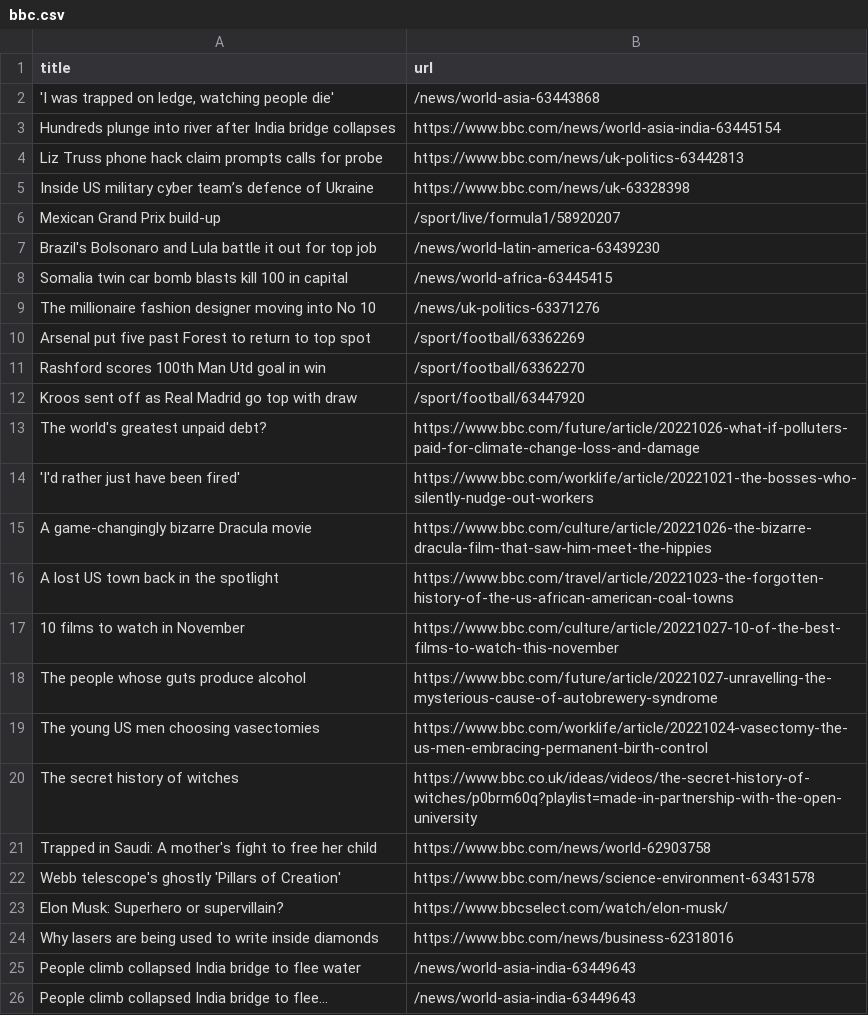
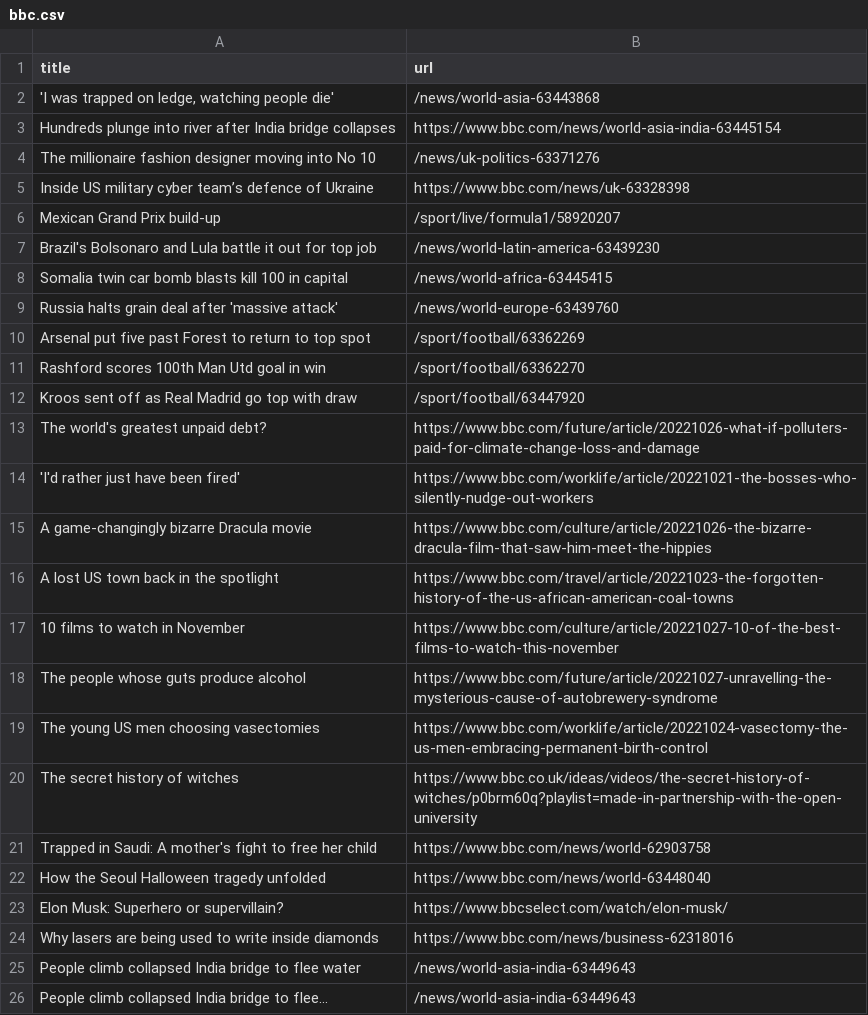
Before and after one commit to yikchun-l/bbc-scraper-tutorial, a CSV file: bbc.csv, drawn as a sheet; only a part is shown.

```diff
--- a/bbc.csv
+++ b/bbc.csv
@@ -3,3 +3,3 @@ title,url
 Hundreds plunge into river after India bridge collapses,https://www.bbc.com/news/world-asia-india-63445154
-Liz Truss phone hack claim prompts calls for probe,https://www.bbc.com/news/uk-politics-63442813
+The millionaire fashion designer moving into No 10,/news/uk-politics-63371276
 Inside US military cyber team’s defence of Ukraine,https://www.bbc.com/news/uk-63328398
@@ -8,3 +8,3 @@ Brazil's Bolsonaro and Lula battle it out for top job,/news/world-latin-america-
 Somalia twin car bomb blasts kill 100 in capital,/news/world-africa-63445415
-The millionaire fashion designer moving into No 10,/news/uk-politics-63371276
+Russia halts grain deal after 'massive attack',/news/world-europe-63439760
 Arsenal put five past Forest to return to top spot,/sport/football/63362269
@@ -21,3 +21,3 @@ The secret history of witches,https://www.bbc.co.uk/ideas/videos/the-secret-hist
 Trapped in Saudi: A mother's fight to free her child,https://www.bbc.com/news/world-62903758
-Webb telescope's ghostly 'Pillars of Creation',https://www.bbc.com/news/science-environment-63431578
+How the Seoul Halloween tragedy unfolded,https://www.bbc.com/news/world-63448040
 Elon Musk: Superhero or supervillain?,https://www.bbcselect.com/watch/elon-musk/
```
